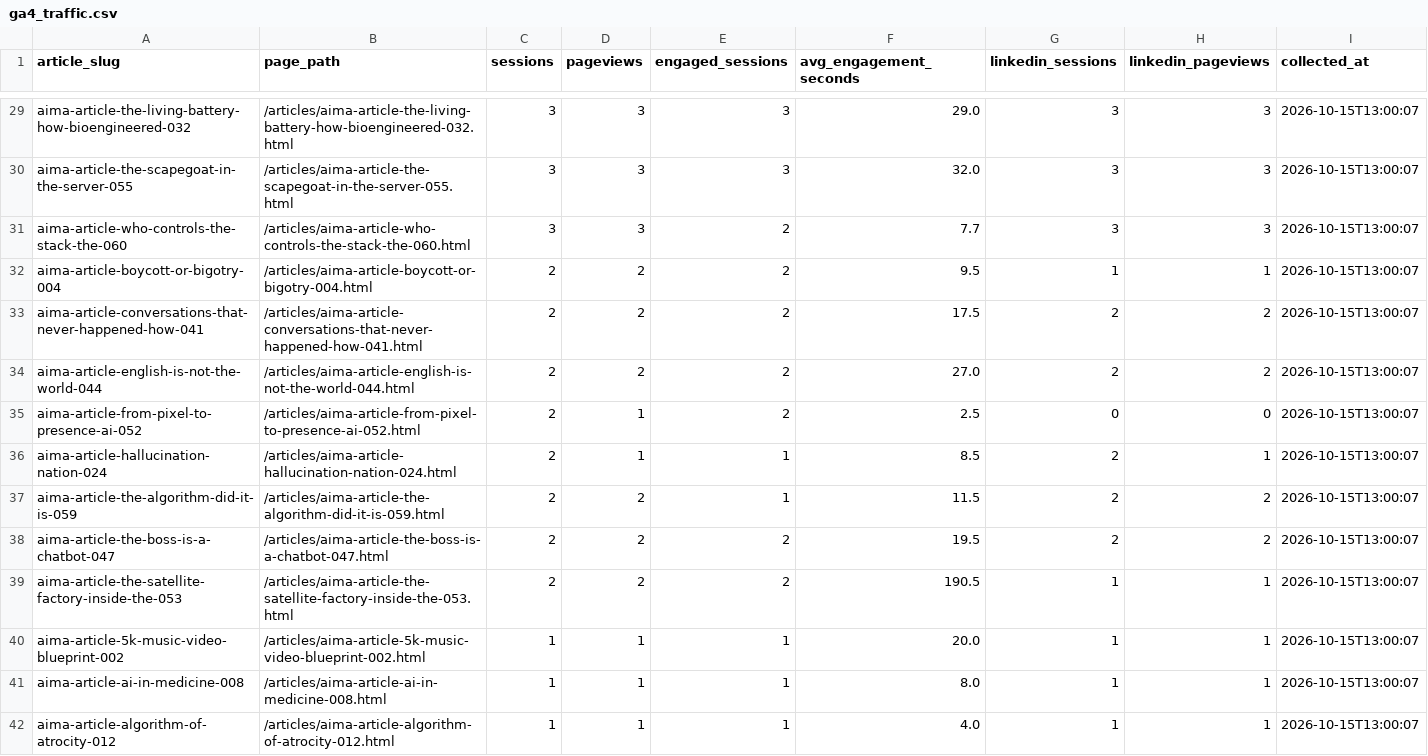
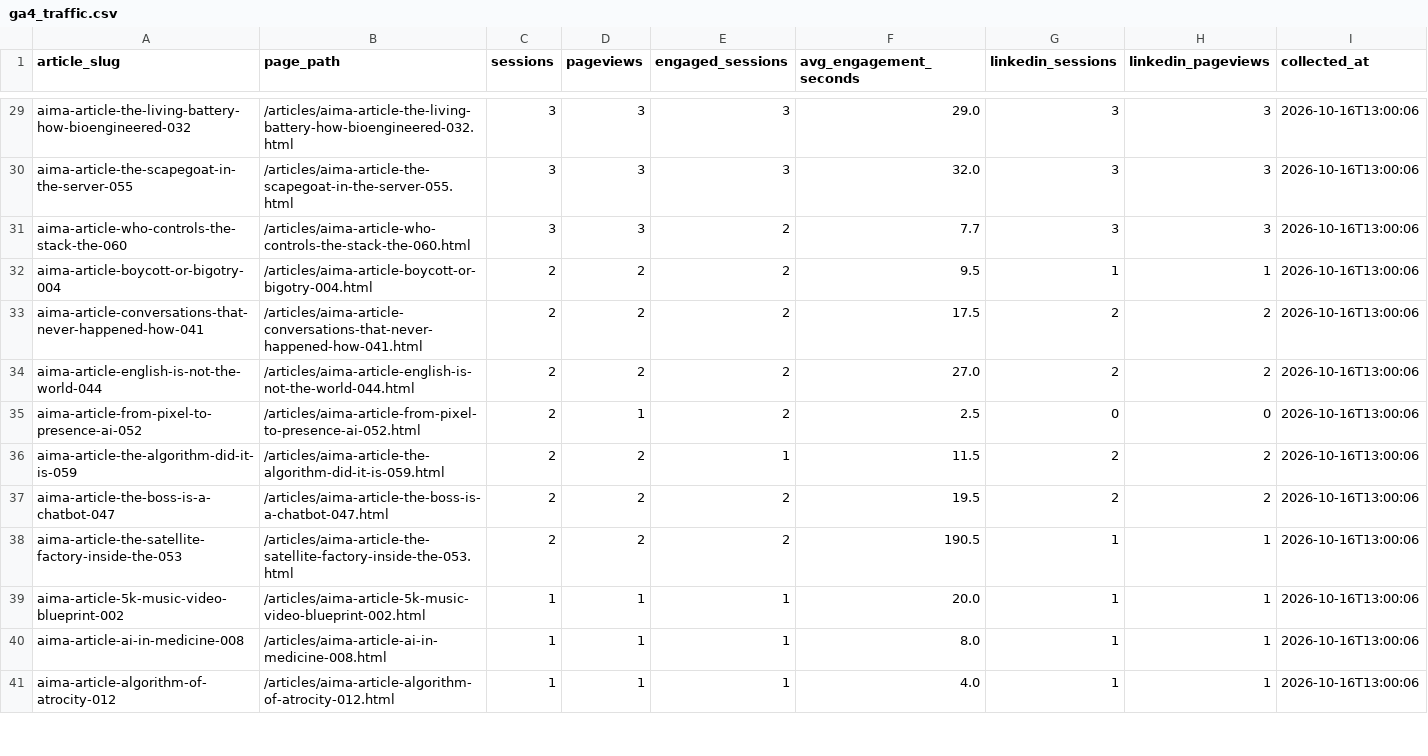
Before and after one commit to joselitosering/aima, a CSV file: linkedin_pipeline/ga4_traffic.csv, drawn as a sheet; only a part is shown, gaps mark what is left out; removed rows and columns are numbered as before the commit, all else as after; the diff covers the shown part only; the diff names each change by its address in the sheet, - before the commit and + after, or states it on an @@ line.

```diff
--- a/linkedin_pipeline/ga4_traffic.csv
+++ b/linkedin_pipeline/ga4_traffic.csv
-I29:I35 (collected_at): 2026-10-15T13:00:07
+I29:I35 (collected_at): 2026-10-16T13:00:06
-row 36: aima-article-hallucination-nation-024 | /articles/aima-article-hallucination-nation-024.html | 2 | 1 | 1 | 8.5 | 2 | 1 | 2026-10-15T13:00:07
-I36:I41 (collected_at): 2026-10-15T13:00:07
+I36:I41 (collected_at): 2026-10-16T13:00:06
```
Also changed, not shown: 1 added row, 2 removed rows and 38 edited cells elsewhere in this file.
